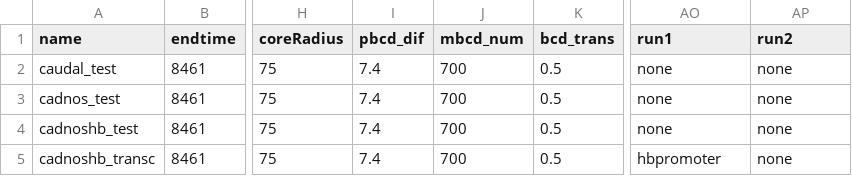
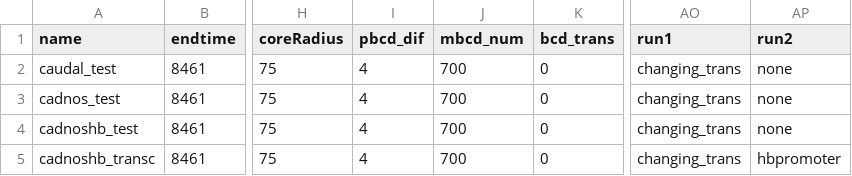
Before and after one commit to maxconway/theRaven, a CSV file: smoldyn/experiments_more.csv, drawn as a sheet; only a part is shown, gaps mark what is left out; the diff names each change by its address in the sheet, - before the commit and + after, or states it on an @@ line.

```diff
--- a/smoldyn/experiments_more.csv
+++ b/smoldyn/experiments_more.csv
-I2:I5 (pbcd_dif): 7.4
+I2:I5 (pbcd_dif): 4
-K2:K5 (bcd_trans): 0.5
+K2:K5 (bcd_trans): 0
-AO2:AO4 (run1): none
+AO2:AO4 (run1): changing_trans
-AO5 (run1): hbpromoter
+AO5 (run1): changing_trans
-AP5 (run2): none
+AP5 (run2): hbpromoter
```
Also changed, not shown: smoldyn/experiments.csv, 13 other files.
